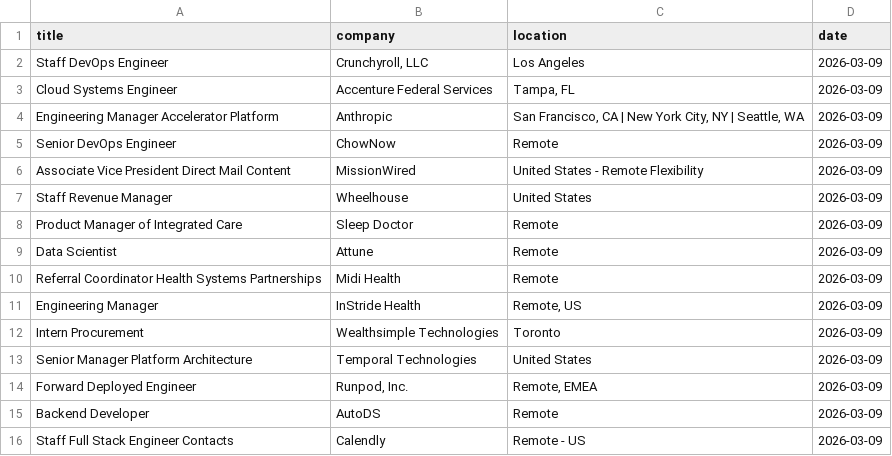
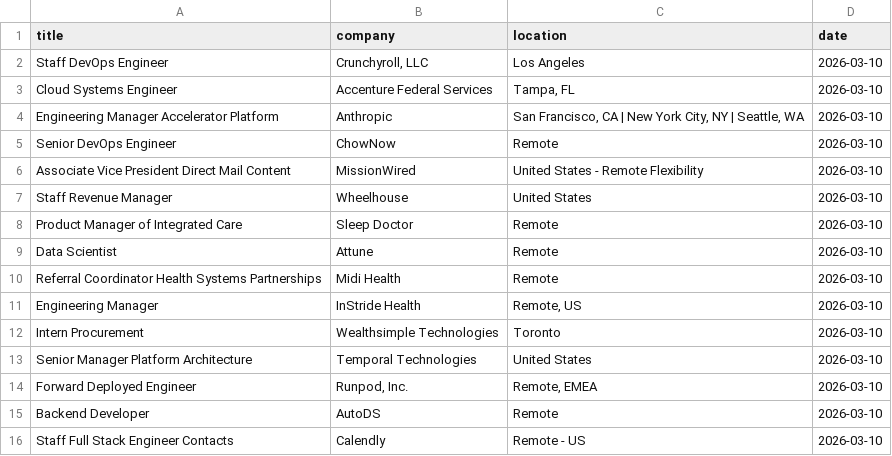
Before and after one commit to vvreddy4/Data-pipeline, a CSV file: data/cleaned_jobs.csv, drawn as a sheet.

Commit message:
Daily job data update

```diff
--- a/data/cleaned_jobs.csv
+++ b/data/cleaned_jobs.csv
@@ -1,16 +1,16 @@
 title,company,location,date
-Staff DevOps Engineer,"Crunchyroll, LLC",Los Angeles,2026-03-09
-Cloud Systems Engineer,Accenture Federal Services,"Tampa, FL",2026-03-09
-Engineering Manager Accelerator Platform,Anthropic,"San Francisco, CA | New York City, NY | Seattle, WA",2026-03-09
-Senior DevOps Engineer,ChowNow ,Remote,2026-03-09
-Associate Vice President Direct Mail Content,MissionWired,United States - Remote Flexibility,2026-03-09
-Staff Revenue Manager,Wheelhouse,United States,2026-03-09
-Product Manager of Integrated Care,Sleep Doctor,Remote,2026-03-09
-Data Scientist,Attune,Remote,2026-03-09
-Referral Coordinator Health Systems Partnerships,Midi Health,Remote,2026-03-09
-Engineering Manager,InStride Health,"Remote, US",2026-03-09
-Intern Procurement,Wealthsimple Technologies,Toronto,2026-03-09
-Senior Manager Platform Architecture,Temporal Technologies,United States,2026-03-09
-Forward Deployed Engineer,"Runpod, Inc.","Remote, EMEA",2026-03-09
-Backend Developer,AutoDS,Remote,2026-03-09
-Staff Full Stack Engineer Contacts,Calendly,Remote - US,2026-03-09
+Staff DevOps Engineer,"Crunchyroll, LLC",Los Angeles,2026-03-10
+Cloud Systems Engineer,Accenture Federal Services,"Tampa, FL",2026-03-10
+Engineering Manager Accelerator Platform,Anthropic,"San Francisco, CA | New York City, NY | Seattle, WA",2026-03-10
+Senior DevOps Engineer,ChowNow ,Remote,2026-03-10
+Associate Vice President Direct Mail Content,MissionWired,United States - Remote Flexibility,2026-03-10
+Staff Revenue Manager,Wheelhouse,United States,2026-03-10
+Product Manager of Integrated Care,Sleep Doctor,Remote,2026-03-10
+Data Scientist,Attune,Remote,2026-03-10
+Referral Coordinator Health Systems Partnerships,Midi Health,Remote,2026-03-10
+Engineering Manager,InStride Health,"Remote, US",2026-03-10
+Intern Procurement,Wealthsimple Technologies,Toronto,2026-03-10
+Senior Manager Platform Architecture,Temporal Technologies,United States,2026-03-10
+Forward Deployed Engineer,"Runpod, Inc.","Remote, EMEA",2026-03-10
+Backend Developer,AutoDS,Remote,2026-03-10
+Staff Full Stack Engineer Contacts,Calendly,Remote - US,2026-03-10
```
Also changed, not shown: data/raw_jobs.csv.
